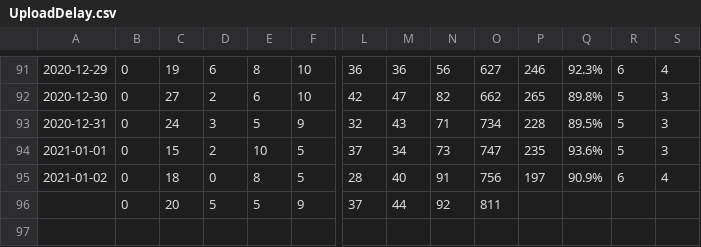
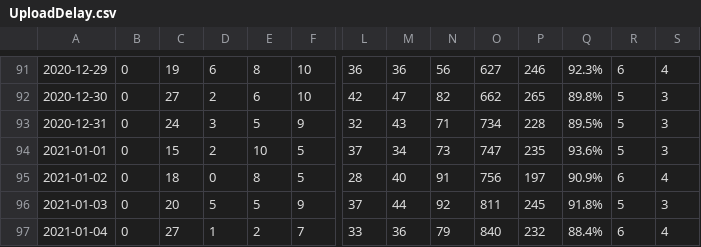
Before and after one commit to uhengart/covid-alert-dashboard, a CSV file: UploadDelay.csv, drawn as a sheet; only a part is shown, gaps mark what is left out; rows hold the shown columns only; the diff names each change by its address in the sheet, - before the commit and + after, or states it on an @@ line.

```diff
--- a/UploadDelay.csv
+++ b/UploadDelay.csv
-A96: (empty)
+A96: 2021-01-03
-P96: (empty)
+P96: 245
-Q96: (empty)
+Q96: 91.8%
-R96: (empty)
+R96: 5
-S96: (empty)
+S96: 3
+row 97: 2021-01-04 | 0 | 27 | 1 | 2 | 7 | 33 | 36 | 79 | 840 | 232 | 88.4% | 6 | 4
```
Also changed, not shown: DiagnosisKeysAnalysis.csv, 3 other files.
